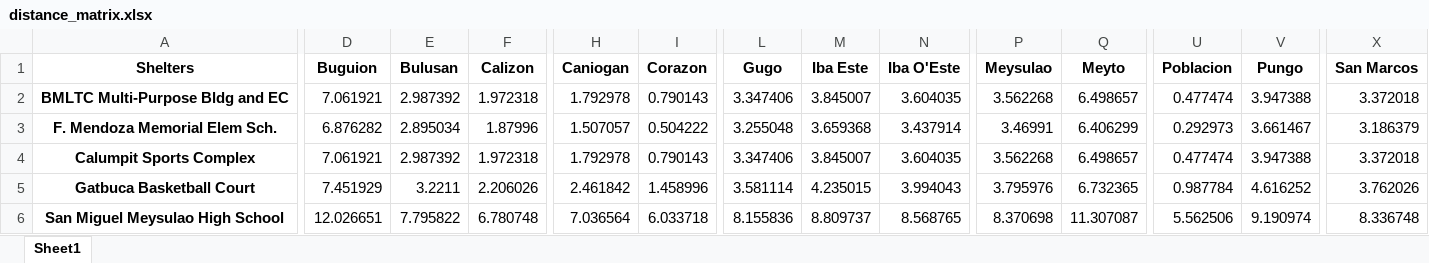
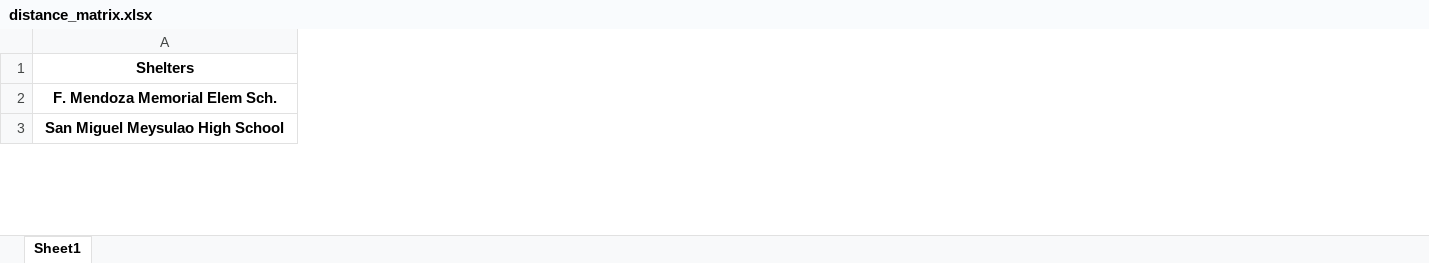
Before and after one commit to Lucianono/ShelterAlloc_Thesis, an Excel workbook: ProgramSrc/distance_matrix.xlsx, sheet Sheet1, drawn as a sheet; only a part is shown, gaps mark what is left out; values as stored, in another font and other column widths than the file's, no borders; removed rows and columns are numbered as before the commit, all else as after; rows hold the shown columns only; the diff covers the shown part only; the diff names each change by its address in the sheet, - before the commit and + after, or states it on an @@ line.

```diff
--- a/ProgramSrc/distance_matrix.xlsx (sheet Sheet1)
+++ b/ProgramSrc/distance_matrix.xlsx (sheet Sheet1)
-column D (Buguion), row 3: 6.876282; row 6: 12.026651
-column E (Bulusan), row 3: 2.895034; row 6: 7.795822
-column F (Calizon), row 3: 1.87996; row 6: 6.780748
-column H (Caniogan), row 3: 1.507057; row 6: 7.036564
-column I (Corazon), row 3: 0.504222; row 6: 6.033718
-column L (Gugo), row 3: 3.255048; row 6: 8.155836
-column M (Iba Este), row 3: 3.659368; row 6: 8.809737
-column N (Iba O'Este), row 3: 3.437914; row 6: 8.568765
-column P (Meysulao), row 3: 3.46991; row 6: 8.370698
-column Q (Meyto), row 3: 6.406299; row 6: 11.307087
-column U (Poblacion), row 3: 0.292973; row 6: 5.562506
-column V (Pungo), row 3: 3.661467; row 6: 9.190974
-column X (San Marcos), row 3: 3.186379; row 6: 8.336748
-row 2: BMLTC Multi-Purpose Bldg and EC | 7.061921 | 2.987392 | 1.972318 | 1.792978 | 0.790143 | 3.347406 | 3.845007 | 3.604035 | 3.562268 | 6.498657 | 0.477474 | 3.947388 | 3.372018
-row 4: Calumpit Sports Complex | 7.061921 | 2.987392 | 1.972318 | 1.792978 | 0.790143 | 3.347406 | 3.845007 | 3.604035 | 3.562268 | 6.498657 | 0.477474 | 3.947388 | 3.372018
-row 5: Gatbuca Basketball Court | 7.451929 | 3.2211 | 2.206026 | 2.461842 | 1.458996 | 3.581114 | 4.235015 | 3.994043 | 3.795976 | 6.732365 | 0.987784 | 4.616252 | 3.762026
```
Also changed, not shown: 11 removed rows, 4 removed columns and 24 edited cells elsewhere in this sheet, ProgramSrc/allocation_results.xlsx, ProgramSrc/commData.xlsx, 8 other files.
